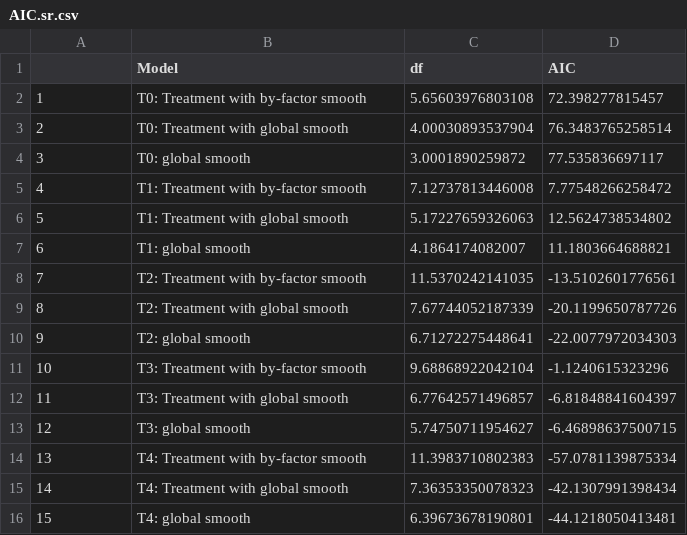
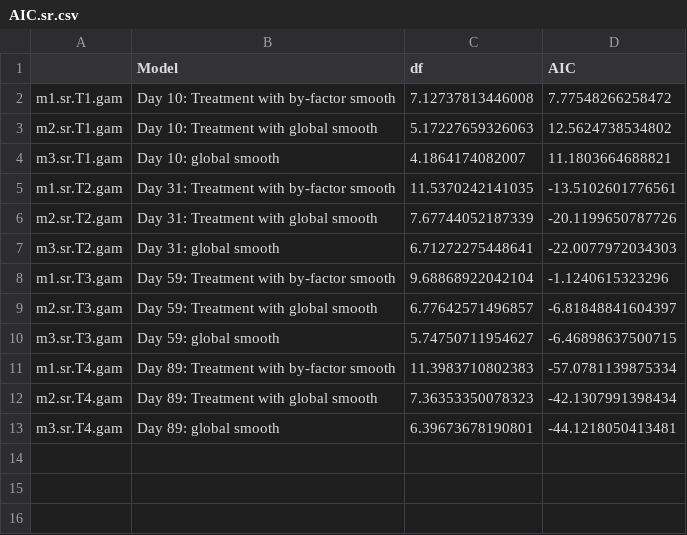
Before and after one commit to cbwall/Pyromania, a CSV file: output/AIC models/AIC.sr.csv, drawn as a sheet.

```diff
--- a/output/AIC models/AIC.sr.csv
+++ b/output/AIC models/AIC.sr.csv
@@ -1,16 +1,13 @@
 "","Model","df","AIC"
-"1","T0: Treatment with by-factor smooth",5.65603976803108,72.398277815457
-"2","T0: Treatment with global smooth",4.00030893537904,76.3483765258514
-"3","T0: global smooth",3.0001890259872,77.535836697117
-"4","T1: Treatment with by-factor smooth",7.12737813446008,7.77548266258472
-"5","T1: Treatment with global smooth",5.17227659326063,12.5624738534802
-"6","T1: global smooth",4.1864174082007,11.1803664688821
-"7","T2: Treatment with by-factor smooth",11.5370242141035,-13.5102601776561
-"8","T2: Treatment with global smooth",7.67744052187339,-20.1199650787726
-"9","T2: global smooth",6.71272275448641,-22.0077972034303
-"10","T3: Treatment with by-factor smooth",9.68868922042104,-1.1240615323296
-"11","T3: Treatment with global smooth",6.77642571496857,-6.81848841604397
-"12","T3: global smooth",5.74750711954627,-6.46898637500715
-"13","T4: Treatment with by-factor smooth",11.3983710802383,-57.0781139875334
-"14","T4: Treatment with global smooth",7.36353350078323,-42.1307991398434
-"15","T4: global smooth",6.39673678190801,-44.1218050413481
+"m1.sr.T1.gam","Day 10: Treatment with by-factor smooth",7.12737813446008,7.77548266258472
+"m2.sr.T1.gam","Day 10: Treatment with global smooth",5.17227659326063,12.5624738534802
+"m3.sr.T1.gam","Day 10: global smooth",4.1864174082007,11.1803664688821
+"m1.sr.T2.gam","Day 31: Treatment with by-factor smooth",11.5370242141035,-13.5102601776561
+"m2.sr.T2.gam","Day 31: Treatment with global smooth",7.67744052187339,-20.1199650787726
+"m3.sr.T2.gam","Day 31: global smooth",6.71272275448641,-22.0077972034303
+"m1.sr.T3.gam","Day 59: Treatment with by-factor smooth",9.68868922042104,-1.1240615323296
+"m2.sr.T3.gam","Day 59: Treatment with global smooth",6.77642571496857,-6.81848841604397
+"m3.sr.T3.gam","Day 59: global smooth",5.74750711954627,-6.46898637500715
+"m1.sr.T4.gam","Day 89: Treatment with by-factor smooth",11.3983710802383,-57.0781139875334
+"m2.sr.T4.gam","Day 89: Treatment with global smooth",7.36353350078323,-42.1307991398434
+"m3.sr.T4.gam","Day 89: global smooth",6.39673678190801,-44.1218050413481
```
Also changed, not shown: output/AIC models/AIC.DOC.csv, output/AIC models/AIC.SUVA.csv, 16 other files.
